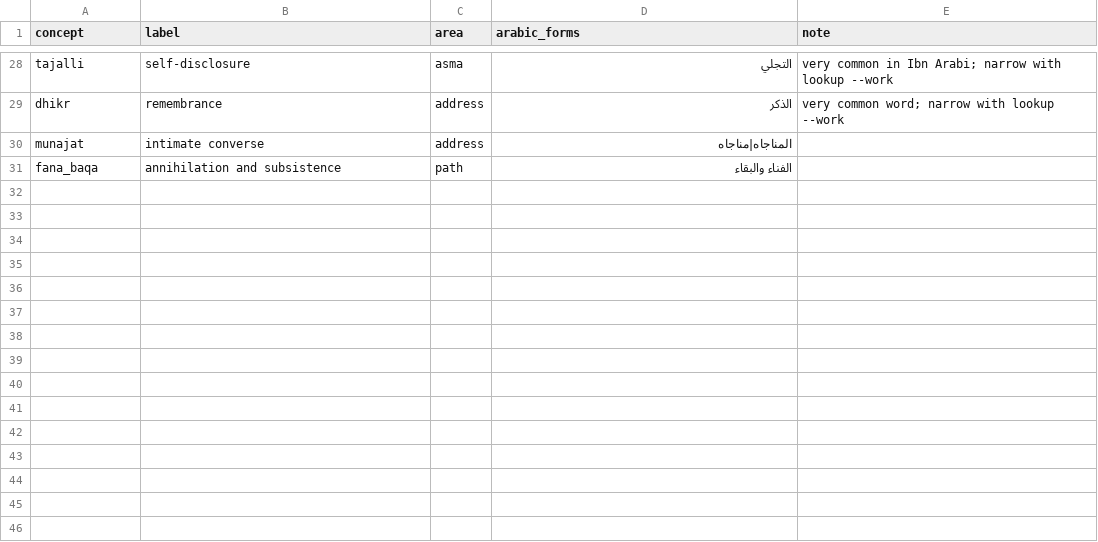
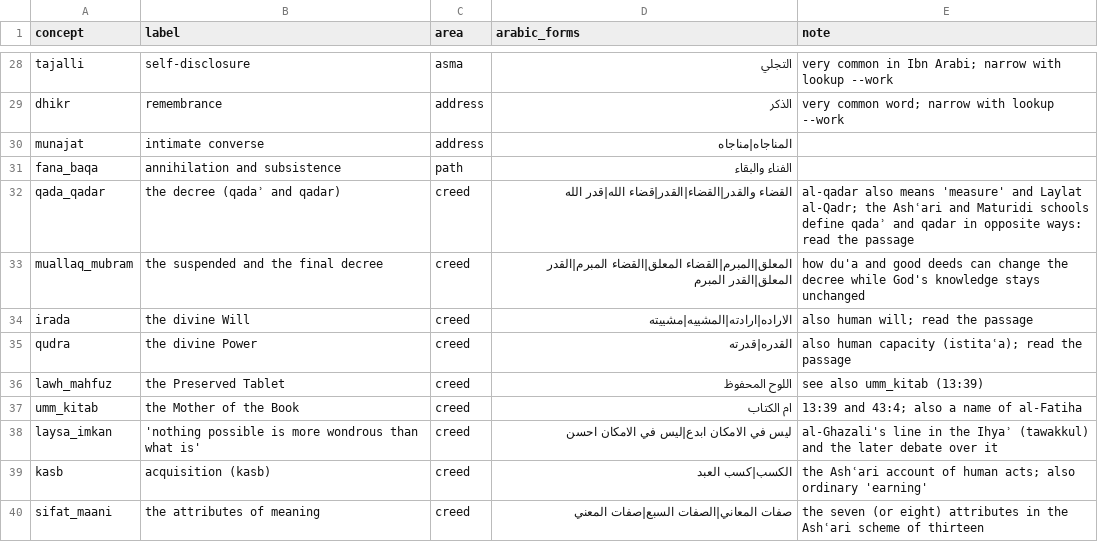
Before and after one commit to z98s2hdjfv-maker/islamic-library, a TSV file: catalogs/concepts.tsv, drawn as a sheet; only a part is shown, gaps mark what is left out; the diff names each change by its address in the sheet, - before the commit and + after, or states it on an @@ line.

```diff
--- a/catalogs/concepts.tsv
+++ b/catalogs/concepts.tsv
+row 32: qada_qadar | the decree (qadaʾ and qadar) | creed | القضاء والقدر|القضاء|القدر|قضاء الله|قدر الله | al-qadar also means 'measure' and Laylat al-Qadr; the Ashʿari and Maturidi schools define qadaʾ and qadar in opposite ways: read the passage
+row 33: muallaq_mubram | the suspended and the final decree | creed | المعلق|المبرم|القضاء المعلق|القضاء المبرم|القدر المعلق|القدر المبرم | how du'a and good deeds can change the decree while God's knowledge stays unchanged
+row 34: irada | the divine Will | creed | الاراده|ارادته|المشييه|مشييته | also human will; read the passage
+row 35: qudra | the divine Power | creed | القدره|قدرته | also human capacity (istitaʿa); read the passage
+row 36: lawh_mahfuz | the Preserved Tablet | creed | اللوح المحفوظ | see also umm_kitab (13:39)
+row 37: umm_kitab | the Mother of the Book | creed | ام الكتاب | 13:39 and 43:4; also a name of al-Fatiha
+row 38: laysa_imkan | 'nothing possible is more wondrous than what is' | creed | ليس في الامكان ابدع|ليس في الامكان احسن | al-Ghazali's line in the Ihyaʾ (tawakkul) and the later debate over it
+row 39: kasb | acquisition (kasb) | creed | الكسب|كسب العبد | the Ashʿari account of human acts; also ordinary 'earning'
+row 40: sifat_maani | the attributes of meaning | creed | صفات المعاني|الصفات السبع|صفات المعني | the seven (or eight) attributes in the Ashʿari scheme of thirteen
```
Also changed, not shown: reports/index/concept_summary.tsv, reports/index/verse_coverage.tsv, 55 other files.
